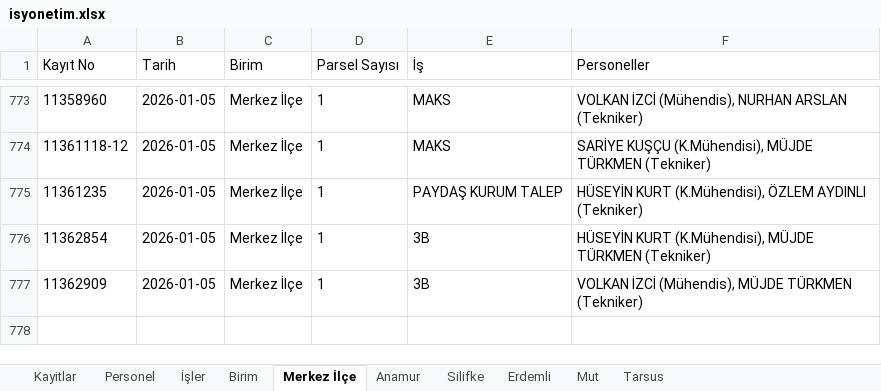
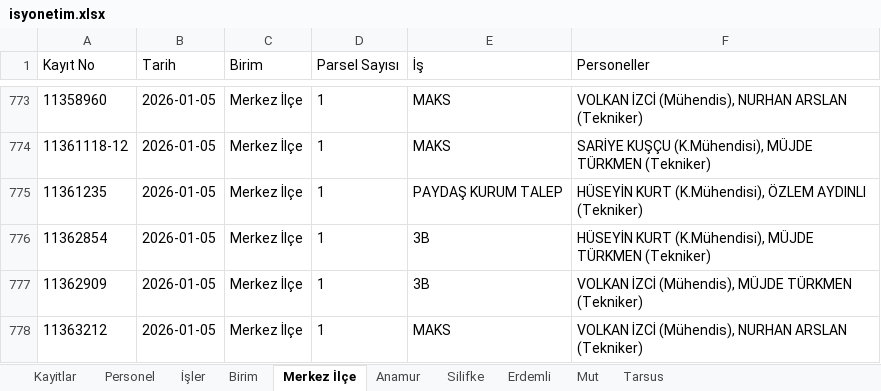
Before and after one commit to gokhangeo/isyonetim, an Excel workbook: isyonetim.xlsx, sheet Merkez İlçe, drawn as a sheet; only a part is shown, gaps mark what is left out; values as stored, in another font and other column widths than the file's, no borders; the diff names each change by its address in the sheet, - before the commit and + after, or states it on an @@ line.

Commit message:
[Kadastro App] Yeni kayıt eklendi: 11363212

```diff
--- a/isyonetim.xlsx (sheet Merkez İlçe)
+++ b/isyonetim.xlsx (sheet Merkez İlçe)
+row 778: 11363212 | 2026-01-05 | Merkez İlçe | 1 | MAKS | VOLKAN İZCİ (Mühendis), NURHAN ARSLAN (Tekniker)
```
Also changed, not shown: sheet Kayitlar.
